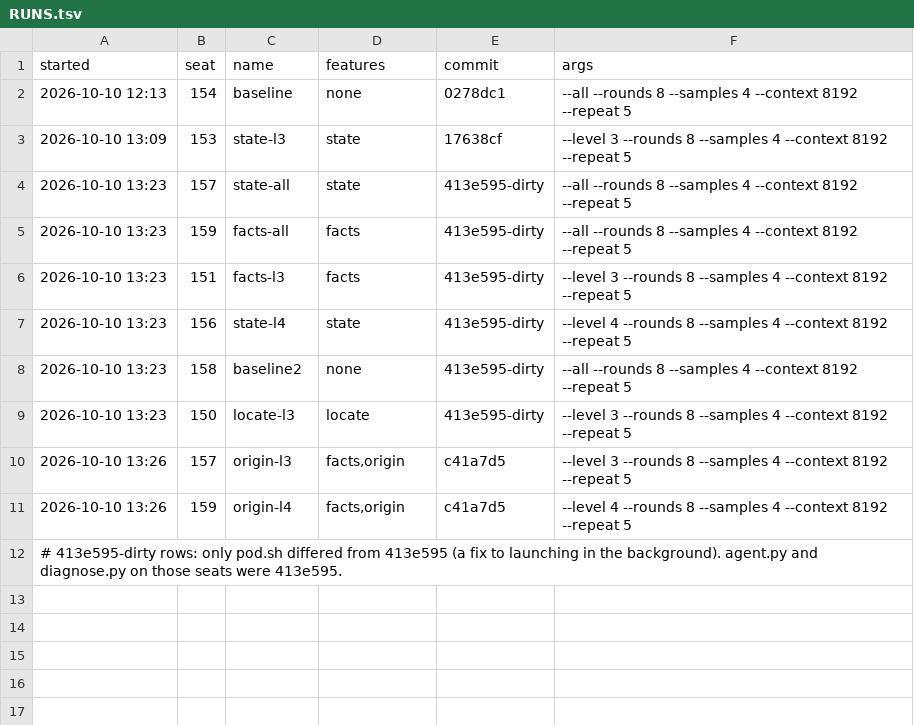
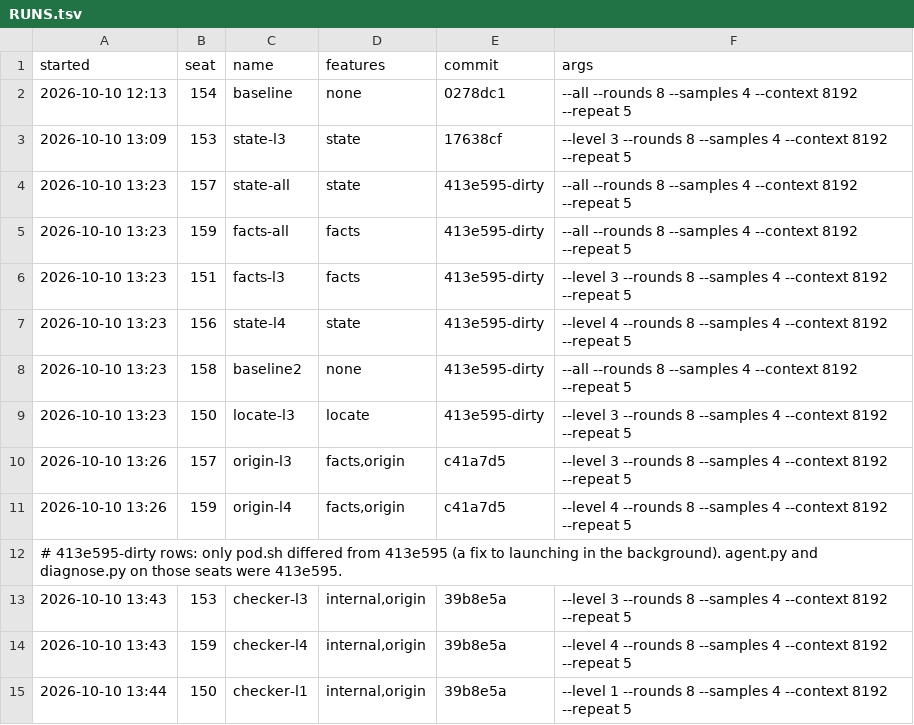
Before and after one commit to ashik-ece/AWS-NKI-Kernal-Optimizer, a TSV file: results/RUNS.tsv, drawn as a sheet.

Commit message:
Checker: do not resize a tile already in use; keep advice for the simulator's own checks

```diff
--- a/results/RUNS.tsv
+++ b/results/RUNS.tsv
@@ -12 +12,4 @@ started	seat	name	features	commit	args
 # 413e595-dirty rows: only pod.sh differed from 413e595 (a fix to launching in the background). agent.py and diagnose.py on those seats were 413e595.
+2026-10-10 13:43	153	checker-l3	internal,origin	39b8e5a	--level 3 --rounds 8 --samples 4 --context 8192 --repeat 5
+2026-10-10 13:43	159	checker-l4	internal,origin	39b8e5a	--level 4 --rounds 8 --samples 4 --context 8192 --repeat 5
+2026-10-10 13:44	150	checker-l1	internal,origin	39b8e5a	--level 1 --rounds 8 --samples 4 --context 8192 --repeat 5
```
Also changed, not shown: 9 other files.
